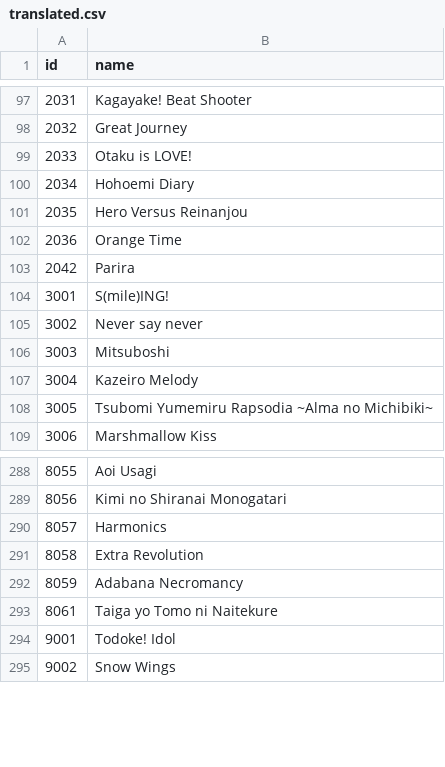
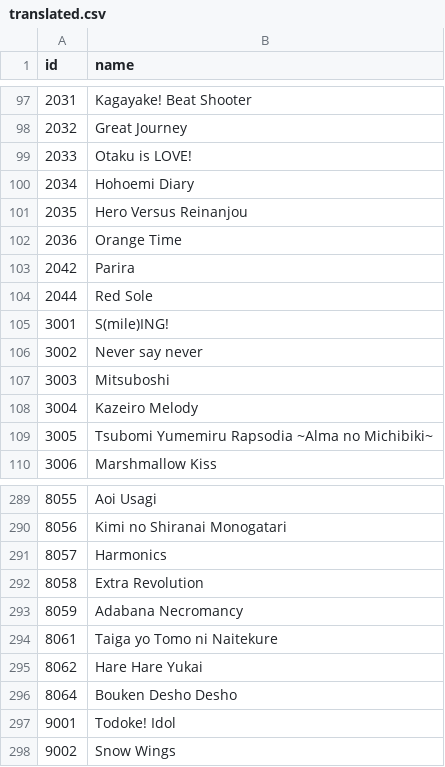
Before and after one commit to oayimikagakat/chihiro-static, a CSV file: translated.csv, drawn as a sheet; only a part is shown, gaps mark what is left out; the diff names each change by its address in the sheet, - before the commit and + after, or states it on an @@ line.

Commit message:
Update translated.csv

```diff
--- a/translated.csv
+++ b/translated.csv
+row 104: 2044 | Red Sole
+row 295: 8062 | Hare Hare Yukai
+row 296: 8064 | Bouken Desho Desho
```
